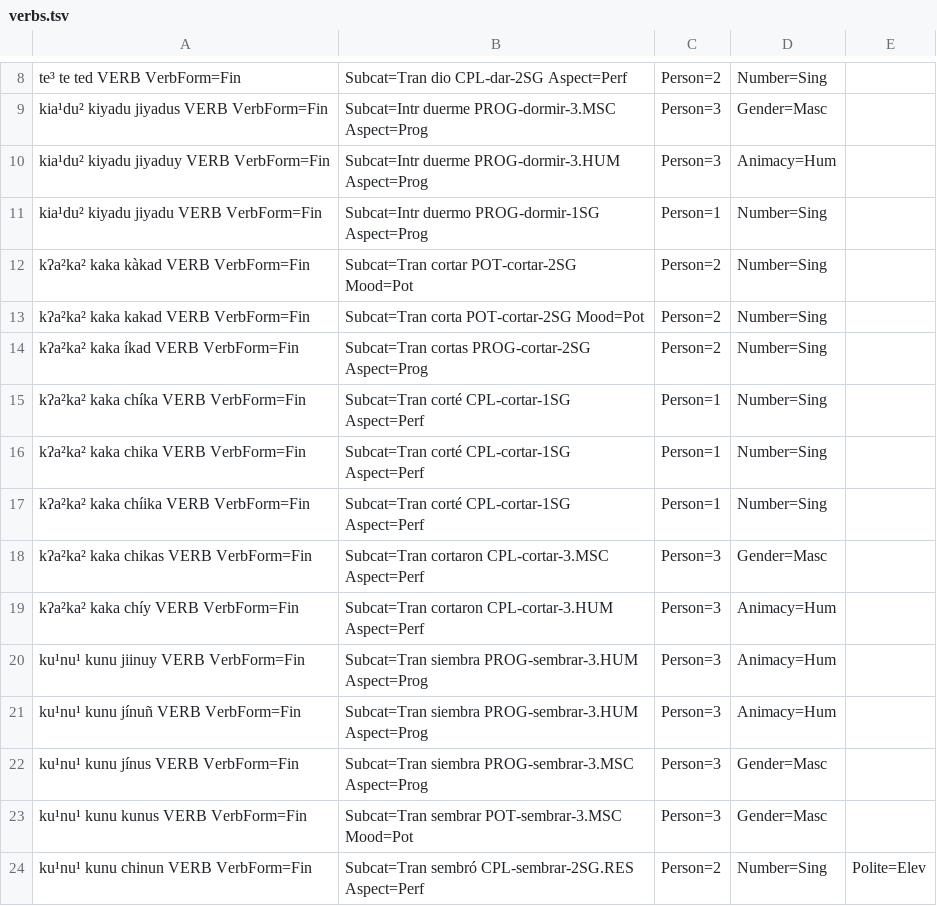
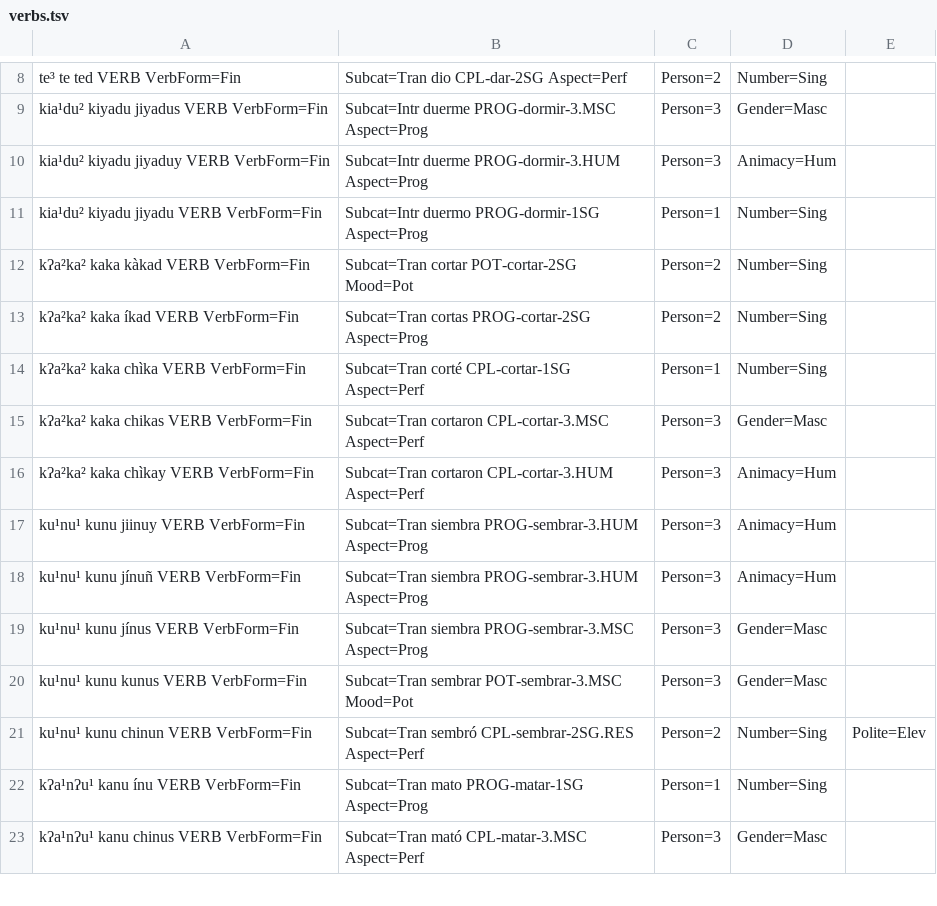
Before and after one commit to apertium/apertium-cux, a TSV file: corpora/tagger/verbs.tsv, drawn as a sheet; only a part is shown, gaps mark what is left out; the shorter side is filled out with more unchanged rows.

Commit message:
verb forms of kaka

```diff
--- a/corpora/tagger/verbs.tsv
+++ b/corpora/tagger/verbs.tsv
@@ -12,9 +12,6 @@ kia¹du²		kiyadu	jiyadu		VERB	VerbForm=Fin|Subcat=Intr	duermo		PROG-dormir-1SG
 kʔa²ka²		kaka	kàkad		VERB	VerbForm=Fin|Subcat=Tran	cortar		POT-cortar-2SG		Mood=Pot|Person=2|Number=Sing
-kʔa²ka²		kaka	kakad		VERB	VerbForm=Fin|Subcat=Tran	corta		POT-cortar-2SG		Mood=Pot|Person=2|Number=Sing
 kʔa²ka²		kaka	íkad		VERB	VerbForm=Fin|Subcat=Tran	cortas		PROG-cortar-2SG		Aspect=Prog|Person=2|Number=Sing
-kʔa²ka²		kaka	chíka		VERB	VerbForm=Fin|Subcat=Tran	corté		CPL-cortar-1SG		Aspect=Perf|Person=1|Number=Sing	
-kʔa²ka²		kaka	chika		VERB	VerbForm=Fin|Subcat=Tran	corté		CPL-cortar-1SG		Aspect=Perf|Person=1|Number=Sing	
-kʔa²ka²		kaka	chíika		VERB	VerbForm=Fin|Subcat=Tran	corté		CPL-cortar-1SG		Aspect=Perf|Person=1|Number=Sing	
+kʔa²ka²		kaka	chìka		VERB	VerbForm=Fin|Subcat=Tran	corté		CPL-cortar-1SG		Aspect=Perf|Person=1|Number=Sing	
 kʔa²ka²		kaka	chikas		VERB	VerbForm=Fin|Subcat=Tran	cortaron	CPL-cortar-3.MSC	Aspect=Perf|Person=3|Gender=Masc
-kʔa²ka²		kaka	chíy		VERB	VerbForm=Fin|Subcat=Tran	cortaron	CPL-cortar-3.HUM	Aspect=Perf|Person=3|Animacy=Hum
+kʔa²ka²		kaka	chìkay		VERB	VerbForm=Fin|Subcat=Tran	cortaron	CPL-cortar-3.HUM	Aspect=Perf|Person=3|Animacy=Hum
 ku¹nu¹		kunu	jiinuy		VERB	VerbForm=Fin|Subcat=Tran	siembra		PROG-sembrar-3.HUM	Aspect=Prog|Person=3|Animacy=Hum
```
Also changed, not shown: corpora/tagger/corrections.tsv, corpora/tagger/lexicon.tsv, 4 other files.
